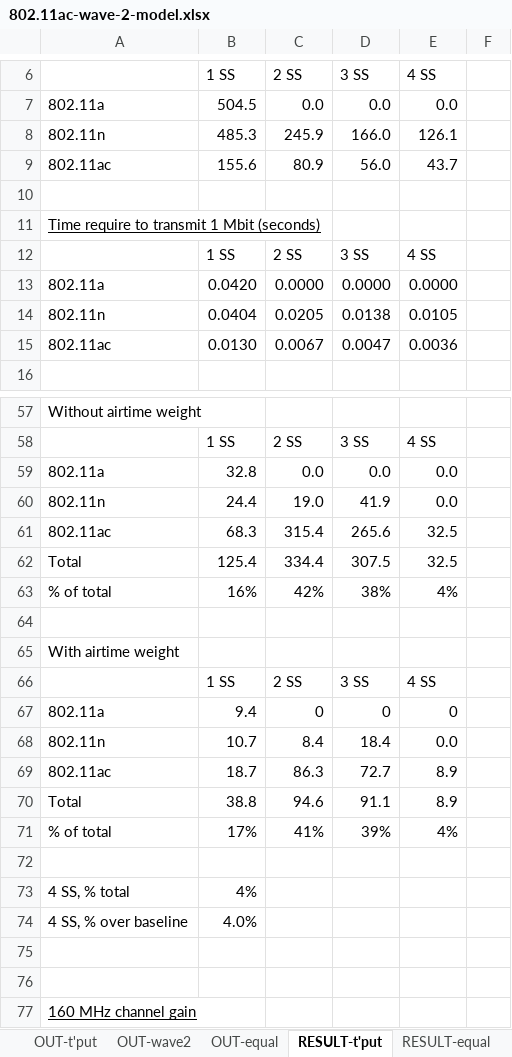
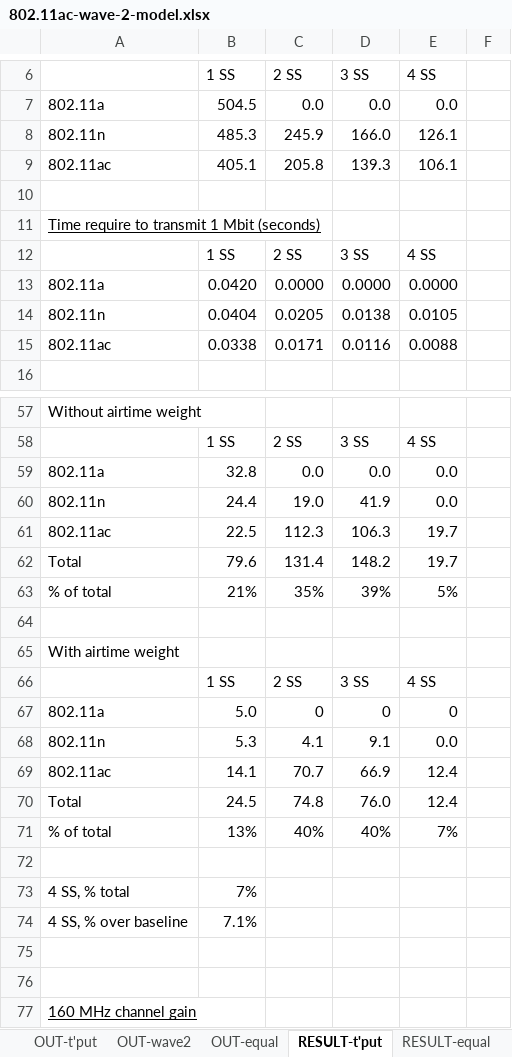
Before and after one commit to matthewgast/11ac-modeling, an Excel workbook: 802.11ac-wave-2-model.xlsx, sheet RESULT-t'put, drawn as a sheet; only a part is shown, gaps mark what is left out; values as stored, in another font and other column widths than the file's, no borders; removed rows and columns are numbered as before the commit, all else as after; the diff covers the shown part only; the diff names each change by its address in the sheet, - before the commit and + after, or states it on an @@ line.

```diff
--- a/802.11ac-wave-2-model.xlsx (sheet RESULT-t'put)
+++ b/802.11ac-wave-2-model.xlsx (sheet RESULT-t'put)
-row 9: 802.11ac | 155.6 | 80.9 | 56.0 | 43.7
+row 9: 802.11ac | 405.1 | 205.8 | 139.3 | 106.1
-row 15: 802.11ac | 0.0130 | 0.0067 | 0.0047 | 0.0036
+row 15: 802.11ac | 0.0338 | 0.0171 | 0.0116 | 0.0088
-row 61: 802.11ac | 68.3 | 315.4 | 265.6 | 32.5
-row 62: Total | 125.4 | 334.4 | 307.5 | 32.5
-row 63: % of total | 16% | 42% | 38% | 4%
+row 61: 802.11ac | 22.5 | 112.3 | 106.3 | 19.7
+row 62: Total | 79.6 | 131.4 | 148.2 | 19.7
+row 63: % of total | 21% | 35% | 39% | 5%
-B67: 9.4
+B67: 5.0
-B68: 10.7
+B68: 5.3
-C68: 8.4
+C68: 4.1
-D68: 18.4
+D68: 9.1
-row 69: 802.11ac | 18.7 | 86.3 | 72.7 | 8.9
-row 70: Total | 38.8 | 94.6 | 91.1 | 8.9
-row 71: % of total | 17% | 41% | 39% | 4%
+row 69: 802.11ac | 14.1 | 70.7 | 66.9 | 12.4
+row 70: Total | 24.5 | 74.8 | 76.0 | 12.4
+row 71: % of total | 13% | 40% | 40% | 7%
-B73: 4%
+B73: 7%
-B74: 4.0%
+B74: 7.1%
```
Also changed, not shown: 5 added rows, 5 removed rows and 43 edited cells elsewhere in this sheet, sheet Wave 2 data tables, sheet Airtime calculations, sheet RESULT-equal, sheet Aggregate data tables, sheet IN-rates, sheet IN-client, 5 more sheets, formulas that keep their value, charts or pictures.
